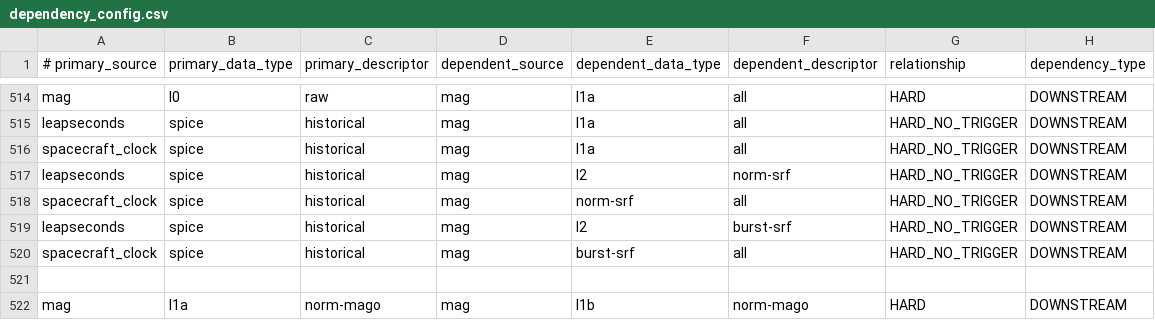
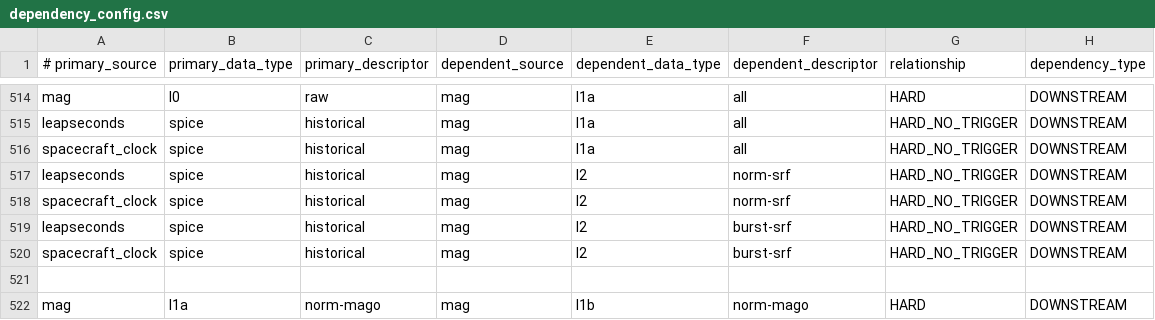
Before and after one commit to laspsandoval/sds-data-manager, a CSV file: sds_data_manager/lambda_code/SDSCode/pipeline_lambdas/dependency_config.csv, drawn as a sheet; only a part is shown, gaps mark what is left out.

Commit message:
fix typo

```diff
--- a/sds_data_manager/lambda_code/SDSCode/pipeline_lambdas/dependency_config.csv
+++ b/sds_data_manager/lambda_code/SDSCode/pipeline_lambdas/dependency_config.csv
@@ -517,5 +517,5 @@ spacecraft_clock, spice, historical, mag, l1a, all, HARD_NO_TRIGGER, DOWNSTREAM
 leapseconds, spice, historical, mag, l2, norm-srf, HARD_NO_TRIGGER, DOWNSTREAM
-spacecraft_clock, spice, historical, mag, norm-srf, all, HARD_NO_TRIGGER, DOWNSTREAM
+spacecraft_clock, spice, historical, mag, l2, norm-srf, HARD_NO_TRIGGER, DOWNSTREAM
 leapseconds, spice, historical, mag, l2, burst-srf, HARD_NO_TRIGGER, DOWNSTREAM
-spacecraft_clock, spice, historical, mag, burst-srf, all, HARD_NO_TRIGGER, DOWNSTREAM
+spacecraft_clock, spice, historical, mag, l2, burst-srf, HARD_NO_TRIGGER, DOWNSTREAM
 
```
